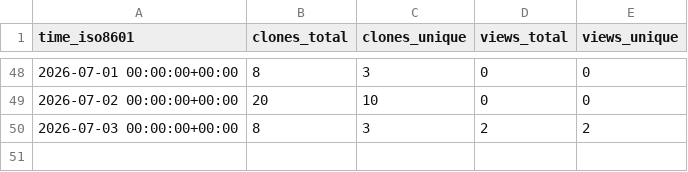
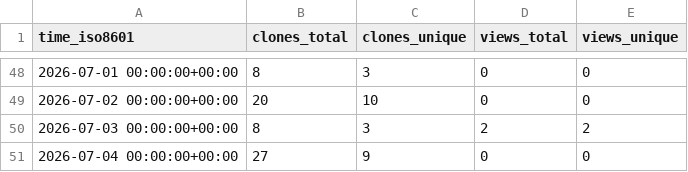
Before and after one commit to mod-one/macc, a CSV file: mod-one/macc/ghrs-data/views_clones_aggregate.csv, drawn as a sheet; only a part is shown, gaps mark what is left out.

```diff
--- a/mod-one/macc/ghrs-data/views_clones_aggregate.csv
+++ b/mod-one/macc/ghrs-data/views_clones_aggregate.csv
@@ -50 +50,2 @@ time_iso8601,clones_total,clones_unique,views_total,views_unique
 2026-07-03 00:00:00+00:00,8,3,2,2
+2026-07-04 00:00:00+00:00,27,9,0,0
```
Also changed, not shown: 1 other file.
